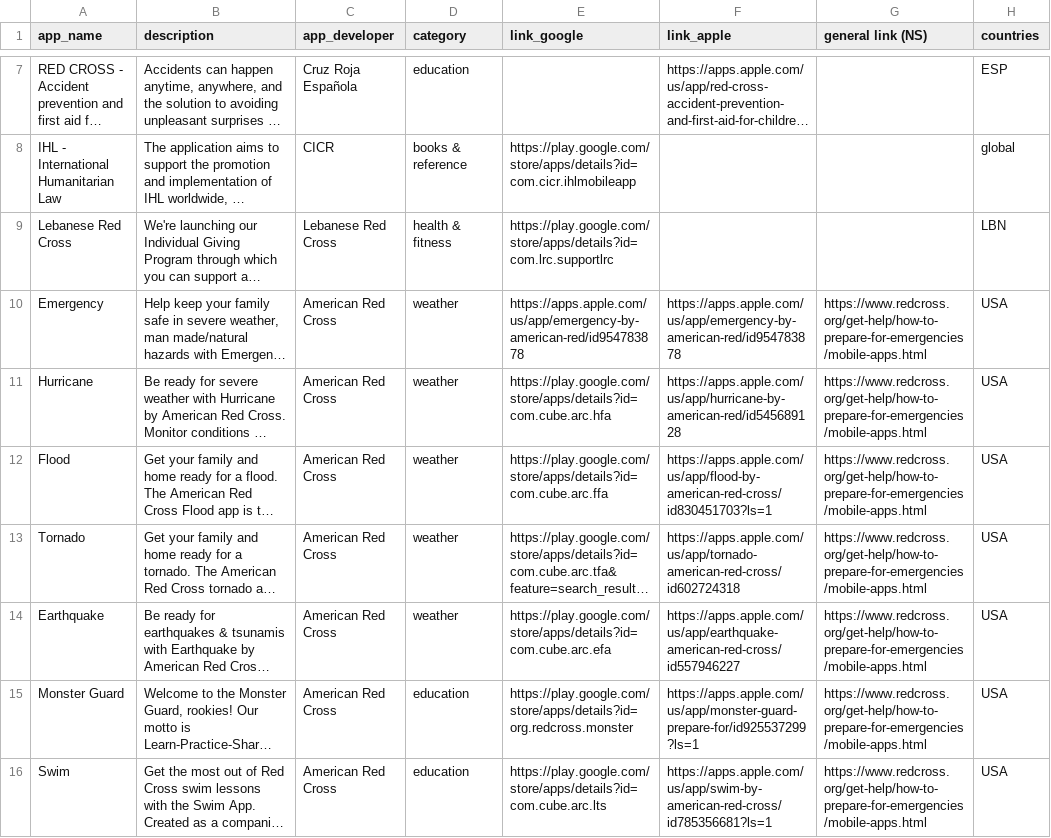
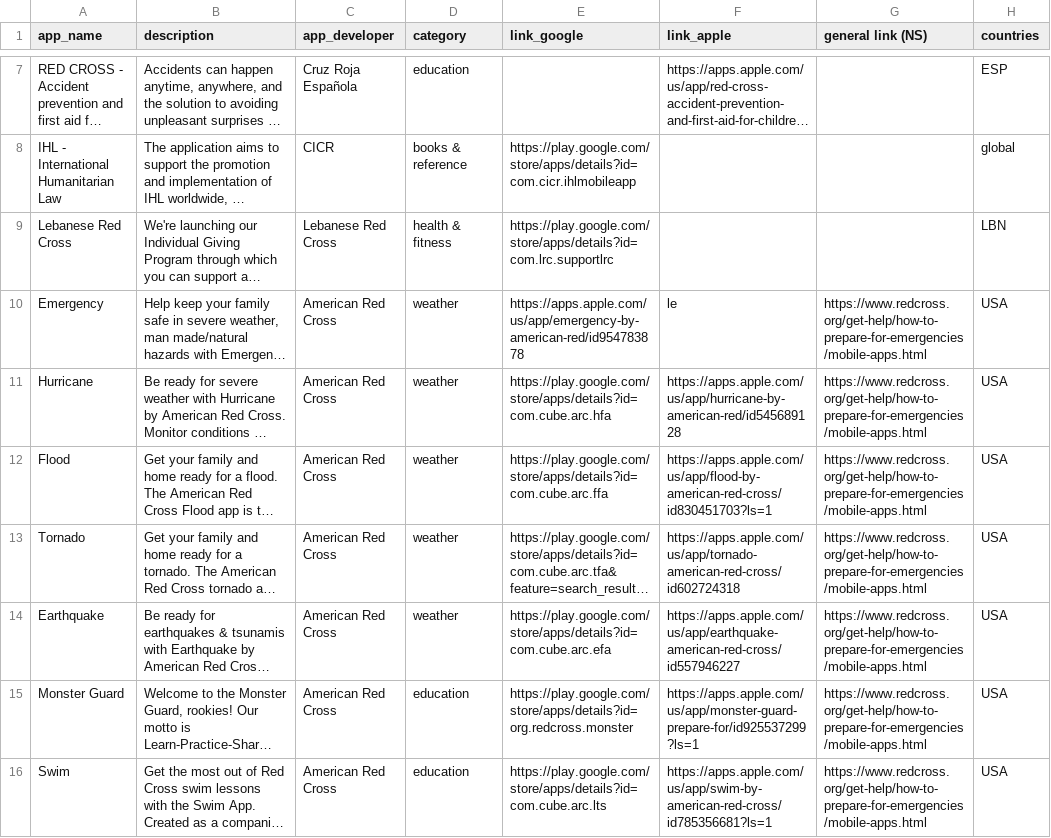
Before and after one commit to AmericanRedCross/google-sheets-workaround, a CSV file: gdpc-apps-mapping.csv, drawn as a sheet; only a part is shown, gaps mark what is left out; long unchanged cells end in …; the diff names each change by its address in the sheet, - before the commit and + after, or states it on an @@ line.

Commit message:
Deploy AmericanRedCross/google-sheets-workaround to github.com/AmericanRedCross/google-sheets-workaround.git:gh-pages

```diff
--- a/gdpc-apps-mapping.csv
+++ b/gdpc-apps-mapping.csv
-F10 (link_apple): https://apps.apple.com/us/app/emergency-by-american-red/id954783878
+F10 (link_apple): le
```
